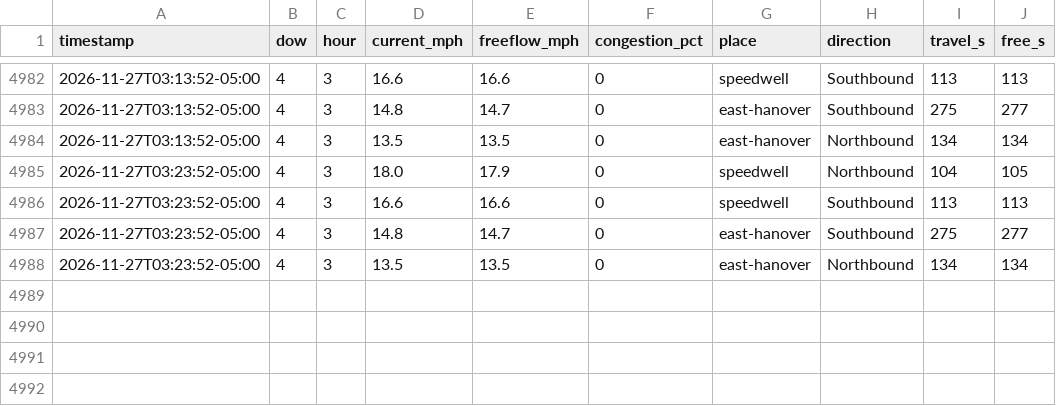
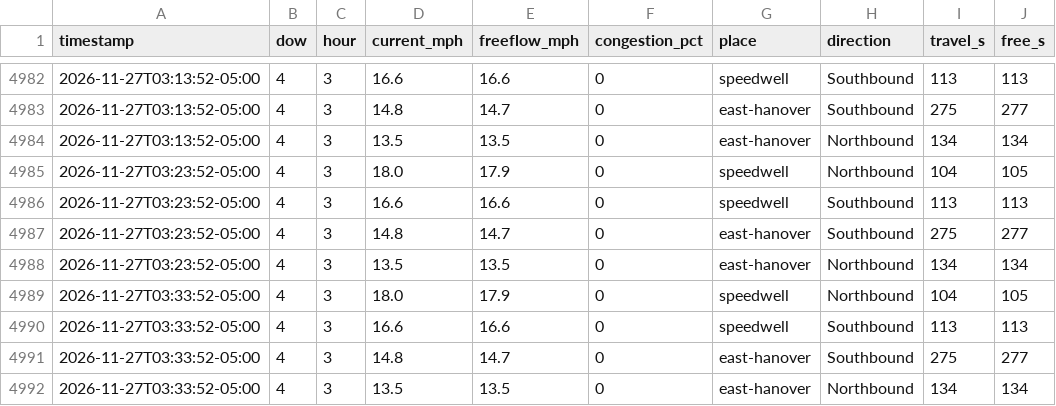
Before and after one commit to kbruett/home-traffic, a CSV file: data/places_log.csv, drawn as a sheet; only a part is shown, gaps mark what is left out; the diff names each change by its address in the sheet, - before the commit and + after, or states it on an @@ line.

```diff
--- a/data/places_log.csv
+++ b/data/places_log.csv
+row 4989: 2026-11-27T03:33:52-05:00 | 4 | 3 | 18.0 | 17.9 | 0 | speedwell | Northbound | 104 | 105
+row 4990: 2026-11-27T03:33:52-05:00 | 4 | 3 | 16.6 | 16.6 | 0 | speedwell | Southbound | 113 | 113
+row 4991: 2026-11-27T03:33:52-05:00 | 4 | 3 | 14.8 | 14.7 | 0 | east-hanover | Southbound | 275 | 277
+row 4992: 2026-11-27T03:33:52-05:00 | 4 | 3 | 13.5 | 13.5 | 0 | east-hanover | Northbound | 134 | 134
```
Also changed, not shown: data/traffic_log.csv.
